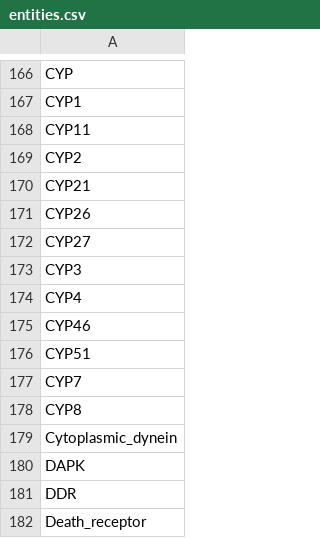
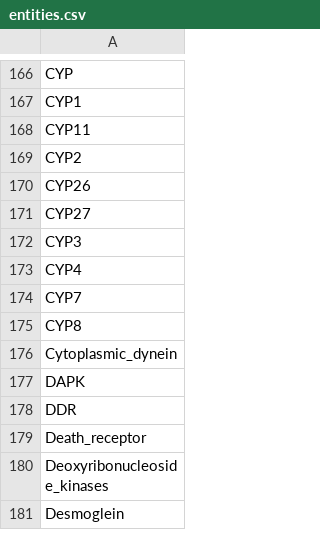
Before and after one commit to johnbachman/famplex, a CSV file: entities.csv, drawn as a sheet; only a part is shown, gaps mark what is left out; the shorter side is filled out with more unchanged rows.

```diff
--- a/entities.csv
+++ b/entities.csv
@@ -169,3 +169,2 @@ CYP11
 CYP2
-CYP21
 CYP26
@@ -174,4 +173,2 @@ CYP3
 CYP4
-CYP46
-CYP51
 CYP7
```
Also changed, not shown: relations.csv.
